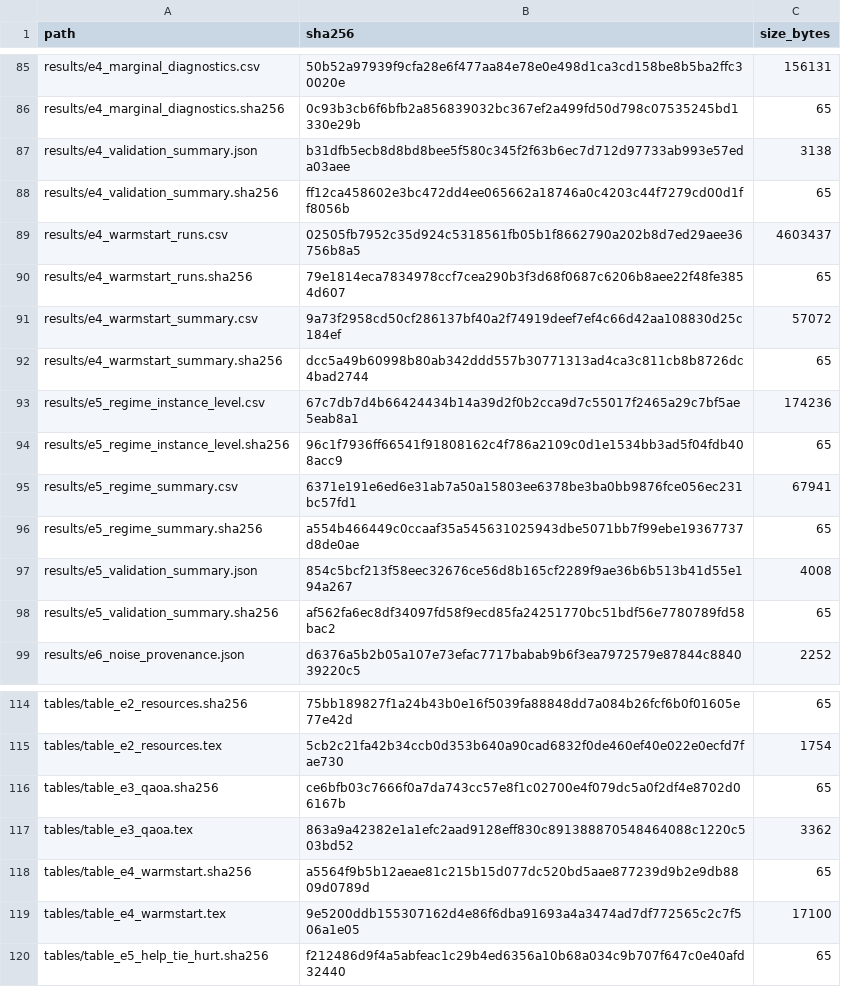
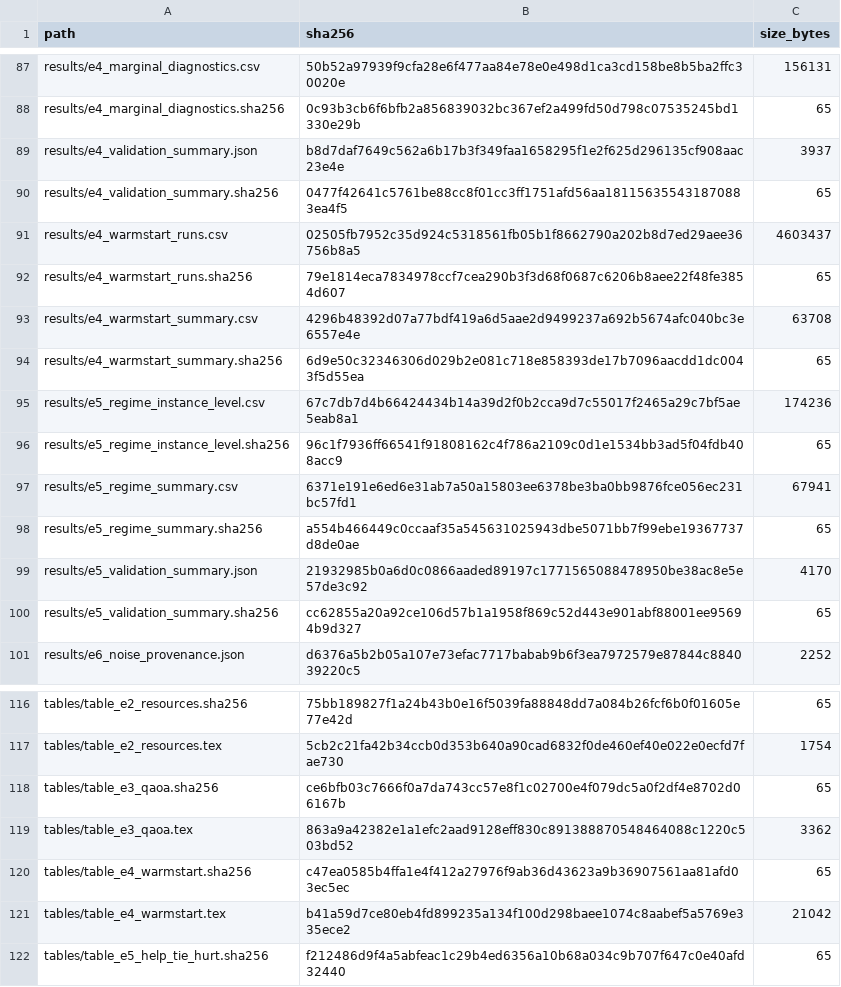
Before and after one commit to rrocy6/Exact-mixed-locality-representation-selection-for-resource-constrained-QAOA, a CSV file: fibre_e1_e6_v2/PACKAGE_SHA256_MANIFEST.csv, drawn as a sheet; only a part is shown, gaps mark what is left out; the diff covers the shown part only.

```diff
--- a/fibre_e1_e6_v2/PACKAGE_SHA256_MANIFEST.csv
+++ b/fibre_e1_e6_v2/PACKAGE_SHA256_MANIFEST.csv
@@ -86,8 +88,8 @@ results/e4_marginal_diagnostics.csv,50b52a97939f9cfa28e6f477aa84e78e0e498d1ca3cd
 results/e4_marginal_diagnostics.sha256,0c93b3cb6f6bfb2a856839032bc367ef2a499fd50d798c07535245bd1330e29b,65
-results/e4_validation_summary.json,b31dfb5ecb8d8bd8bee5f580c345f2f63b6ec7d712d97733ab993e57eda03aee,3138
-results/e4_validation_summary.sha256,ff12ca458602e3bc472dd4ee065662a18746a0c4203c44f7279cd00d1ff8056b,65
+results/e4_validation_summary.json,b8d7daf7649c562a6b17b3f349faa1658295f1e2f625d296135cf908aac23e4e,3937
+results/e4_validation_summary.sha256,0477f42641c5761be88cc8f01cc3ff1751afd56aa181156355431870883ea4f5,65
 results/e4_warmstart_runs.csv,02505fb7952c35d924c5318561fb05b1f8662790a202b8d7ed29aee36756b8a5,4603437
 results/e4_warmstart_runs.sha256,79e1814eca7834978ccf7cea290b3f3d68f0687c6206b8aee22f48fe3854d607,65
-results/e4_warmstart_summary.csv,9a73f2958cd50cf286137bf40a2f74919deef7ef4c66d42aa108830d25c184ef,57072
-results/e4_warmstart_summary.sha256,dcc5a49b60998b80ab342ddd557b30771313ad4ca3c811cb8b8726dc4bad2744,65
+results/e4_warmstart_summary.csv,4296b48392d07a77bdf419a6d5aae2d9499237a692b5674afc040bc3e6557e4e,63708
+results/e4_warmstart_summary.sha256,6d9e50c32346306d029b2e081c718e858393de17b7096aacdd1dc0043f5d55ea,65
 results/e5_regime_instance_level.csv,67c7db7d4b66424434b14a39d2f0b2cca9d7c55017f2465a29c7bf5ae5eab8a1,174236
@@ -96,4 +98,4 @@ results/e5_regime_summary.csv,6371e191e6ed6e31ab7a50a15803ee6378be3ba0bb9876fce0
 results/e5_regime_summary.sha256,a554b466449c0ccaaf35a545631025943dbe5071bb7f99ebe19367737d8de0ae,65
-results/e5_validation_summary.json,854c5bcf213f58eec32676ce56d8b165cf2289f9ae36b6b513b41d55e194a267,4008
-results/e5_validation_summary.sha256,af562fa6ec8df34097fd58f9ecd85fa24251770bc51bdf56e7780789fd58bac2,65
+results/e5_validation_summary.json,21932985b0a6d0c0866aaded89197c1771565088478950be38ac8e5e57de3c92,4170
+results/e5_validation_summary.sha256,cc62855a20a92ce106d57b1a1958f869c52d443e901abf88001ee95694b9d327,65
 results/e6_noise_provenance.json,d6376a5b2b05a107e73efac7717babab9b6f3ea7972579e87844c884039220c5,2252
@@ -117,4 +119,4 @@ tables/table_e3_qaoa.sha256,ce6bfb03c7666f0a7da743cc57e8f1c02700e4f079dc5a0f2df4
 tables/table_e3_qaoa.tex,863a9a42382e1a1efc2aad9128eff830c891388870548464088c1220c503bd52,3362
-tables/table_e4_warmstart.sha256,a5564f9b5b12aeae81c215b15d077dc520bd5aae877239d9b2e9db8809d0789d,65
-tables/table_e4_warmstart.tex,9e5200ddb155307162d4e86f6dba91693a4a3474ad7df772565c2c7f506a1e05,17100
+tables/table_e4_warmstart.sha256,c47ea0585b4ffa1e4f412a27976f9ab36d43623a9b36907561aa81afd03ec5ec,65
+tables/table_e4_warmstart.tex,b41a59d7ce80eb4fd899235a134f100d298baee1074c8aabef5a5769e335ece2,21042
 tables/table_e5_help_tie_hurt.sha256,f212486d9f4a5abfeac1c29b4ed6356a10b68a034c9b707f647c0e40afd32440,65
```
Also changed, not shown: 2 added rows and 20 edited cells elsewhere in this file, 27 other files.
